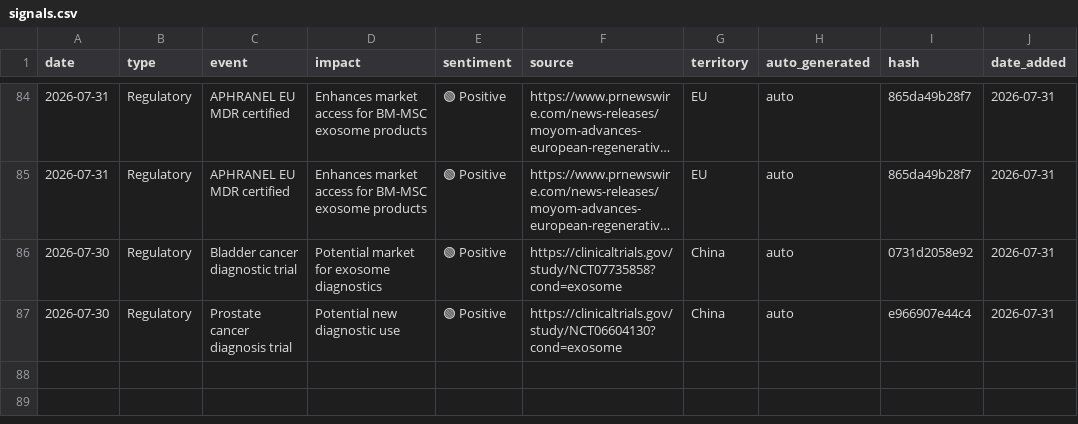
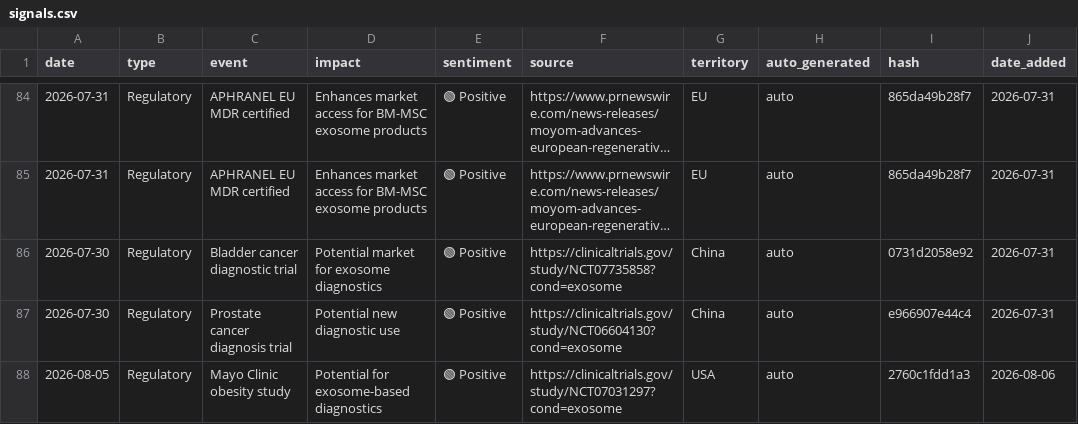
Before and after one commit to limorchen/exosomes_global_naive, a CSV file: data/signals.csv, drawn as a sheet; only a part is shown, gaps mark what is left out; long unchanged cells end in …; the diff names each change by its address in the sheet, - before the commit and + after, or states it on an @@ line.

```diff
--- a/data/signals.csv
+++ b/data/signals.csv
+row 88: 2026-08-05 | Regulatory | Mayo Clinic obesity study | Potential for exosome-based diagnostics | 🟢 Positive | https://clinicaltrials.gov/study/NCT07031297?cond=exosome | USA | auto | 2760c1fdd1a3 | 2026-08-06
```
Also changed, not shown: 1 other file.
